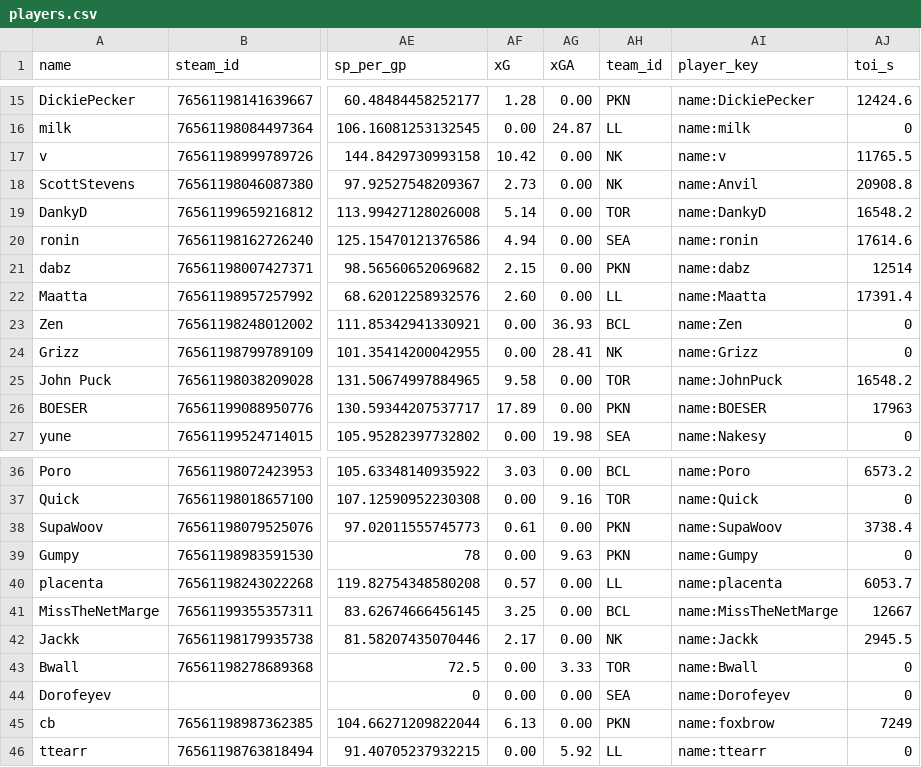
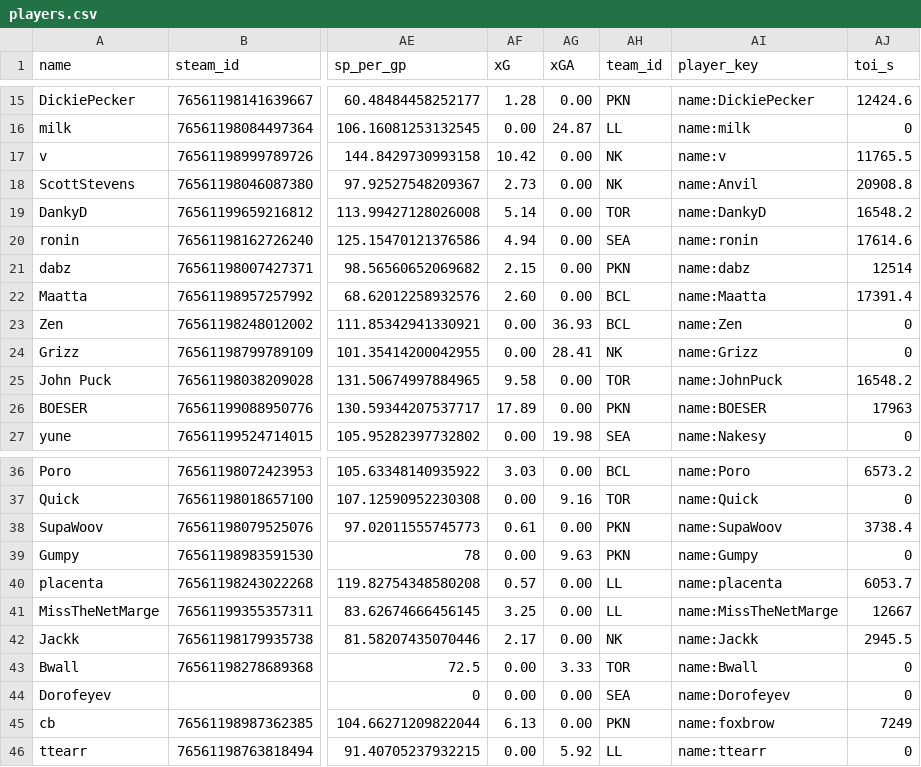
Before and after one commit to SundinWCPL/WCPL, a CSV file: data/S3/D1/players.csv, drawn as a sheet; only a part is shown, gaps mark what is left out; the diff names each change by its address in the sheet, - before the commit and + after, or states it on an @@ line.

Commit message:
Maata for Marge

```diff
--- a/data/S3/D1/players.csv
+++ b/data/S3/D1/players.csv
-AH22 (team_id): LL
+AH22 (team_id): BCL
-AH41 (team_id): BCL
+AH41 (team_id): LL
```
